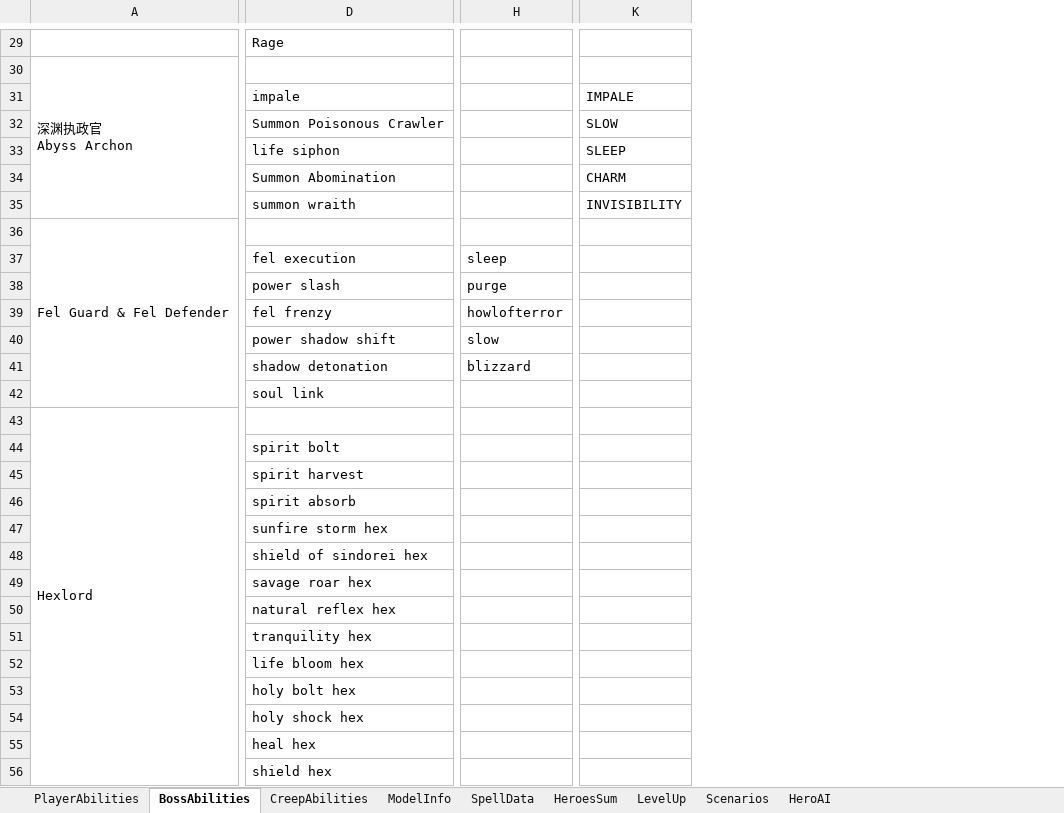
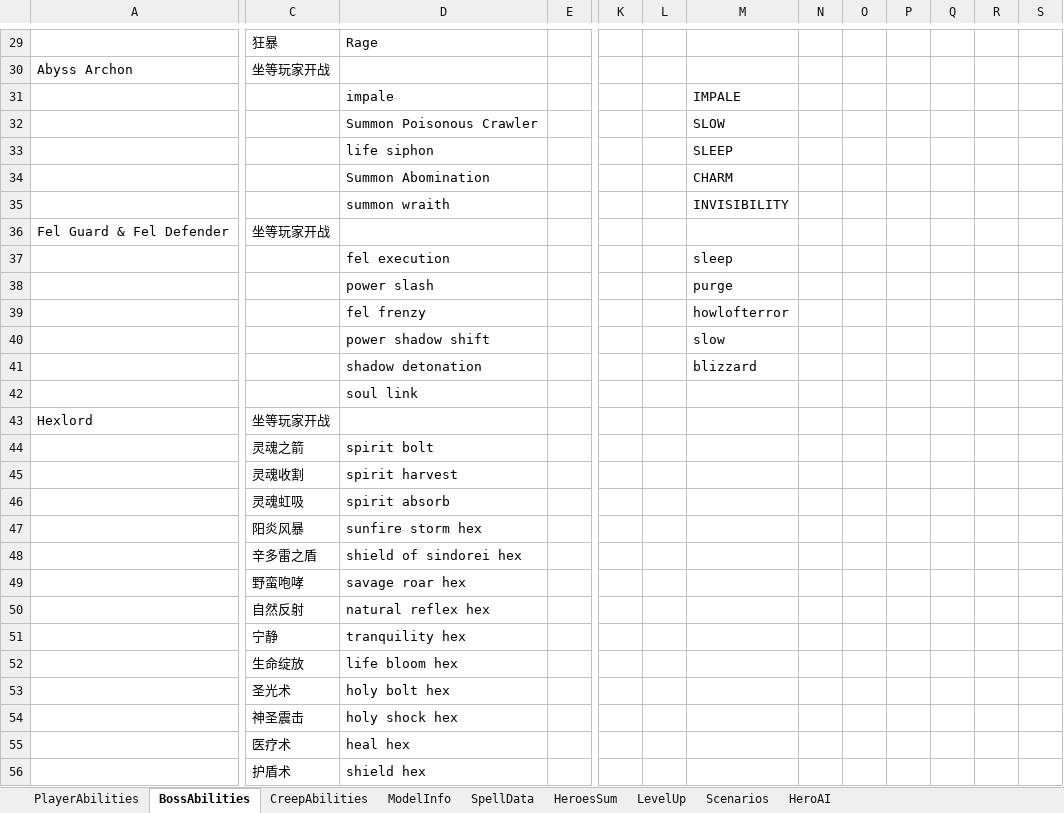
Before and after one commit to yatyricky/Zulaman-WE, an Excel workbook: assets/data/Abilities.xlsm, sheet BossAbilities, drawn as a sheet; only a part is shown, gaps mark what is left out; values as stored, in another font and other column widths than the file's, no cell formats; conditional formats not drawn; removed rows and columns are numbered as before the commit, all else as after; ↵ is a line break in a cell; the diff covers the shown part only; the diff names each change by its address in the sheet, - before the commit and + after, or states it on an @@ line.

```diff
--- a/assets/data/Abilities.xlsm (sheet BossAbilities)
+++ b/assets/data/Abilities.xlsm (sheet BossAbilities)
@@ column C unhidden, rows 29-56: 狂暴 | 坐等玩家开战 |  |  |  |  |  | 坐等玩家开战 |  |  |  |  |  |  | 坐等玩家开战 | 灵魂之箭 | 灵魂收割 | 灵魂虹吸 | 阳炎风暴 | 辛多雷之盾 | 野蛮咆哮 | 自然反射 | 宁静 | 生命绽放 | 圣光术 | 神圣震击 | 医疗术 | 护盾术 @@
+column E, empty
-column H, rows 37-41: sleep | purge | howlofterror | slow | blizzard
+column K, empty
+column L, empty
+column N, empty
+column O, empty
+column P, empty
+column Q, empty
+column R, empty
+column S, empty
-A30: 深渊执政官 ↵ Abyss Archon
+A30: Abyss Archon
-A30:A35 merged
-A36:A42 merged
-M37: (empty)
+M37: sleep
-M38: (empty)
+M38: purge
-M39: (empty)
+M39: howlofterror
-M40: (empty)
+M40: slow
-M41: (empty)
+M41: blizzard
-A43:A68 merged
```
Also changed, not shown: 9 added rows, 1 removed row, 1 edited cell and merged cells elsewhere in this sheet, sheet ModelInfo, sheet SpellData, sheet PlayerAbilities, cell formats, hidden cells, 16 other files.
